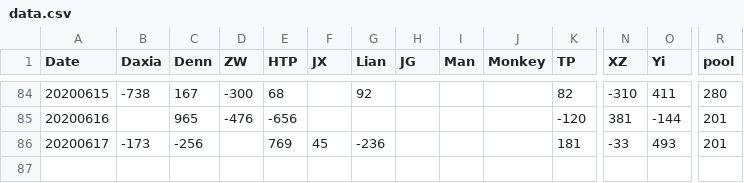
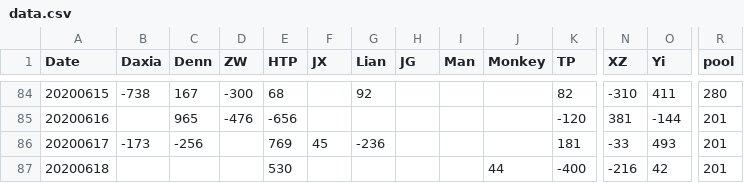
Before and after one commit to brightsunp/suzhou-life, a CSV file: data/data.csv, drawn as a sheet; only a part is shown, gaps mark what is left out; rows hold the shown columns only; the diff names each change by its address in the sheet, - before the commit and + after, or states it on an @@ line.

```diff
--- a/data/data.csv
+++ b/data/data.csv
+row 87: 20200618 |  |  |  | 530 |  |  |  |  | 44 | -400 | -216 | 42 | 201
```
Also changed, not shown: 5 other files.
